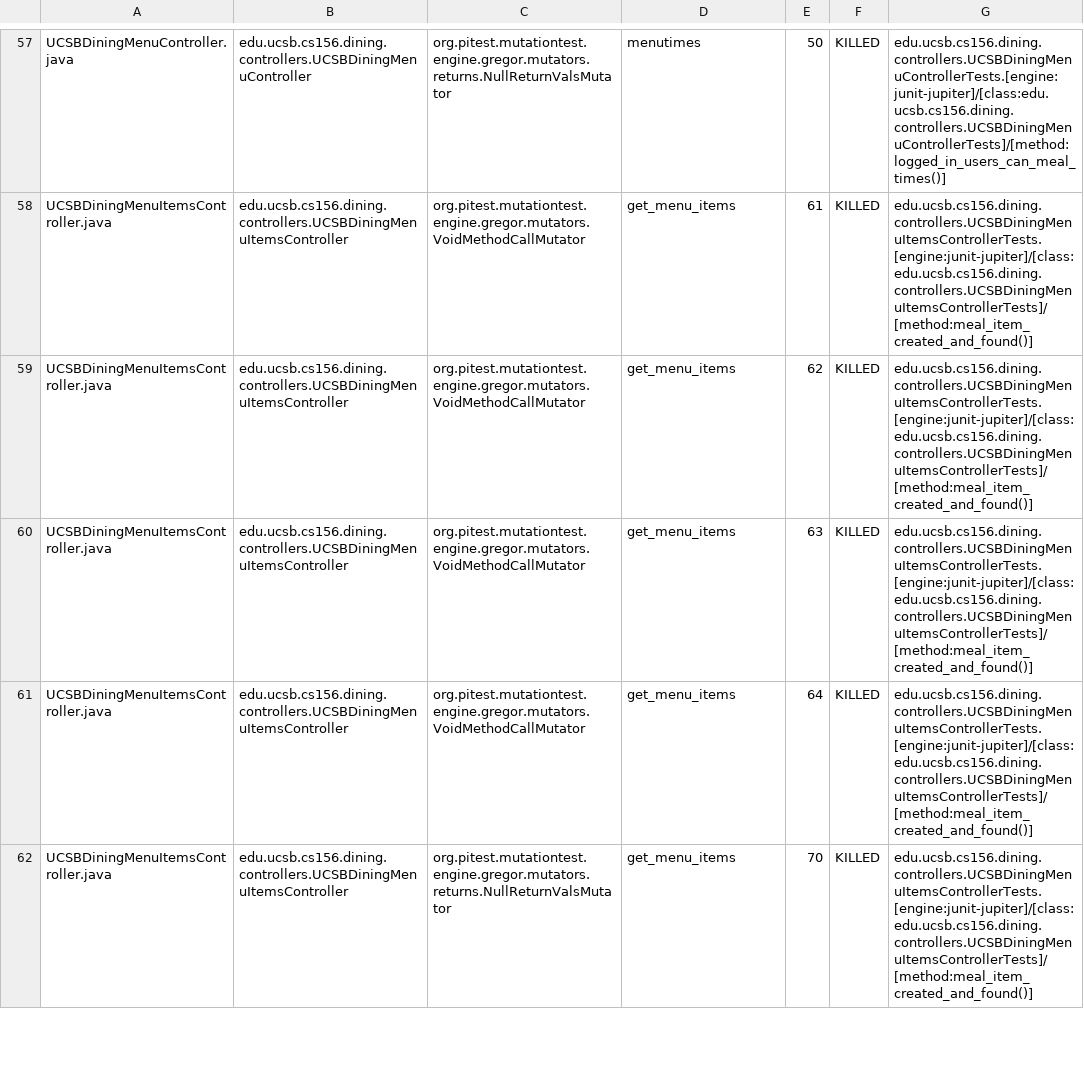
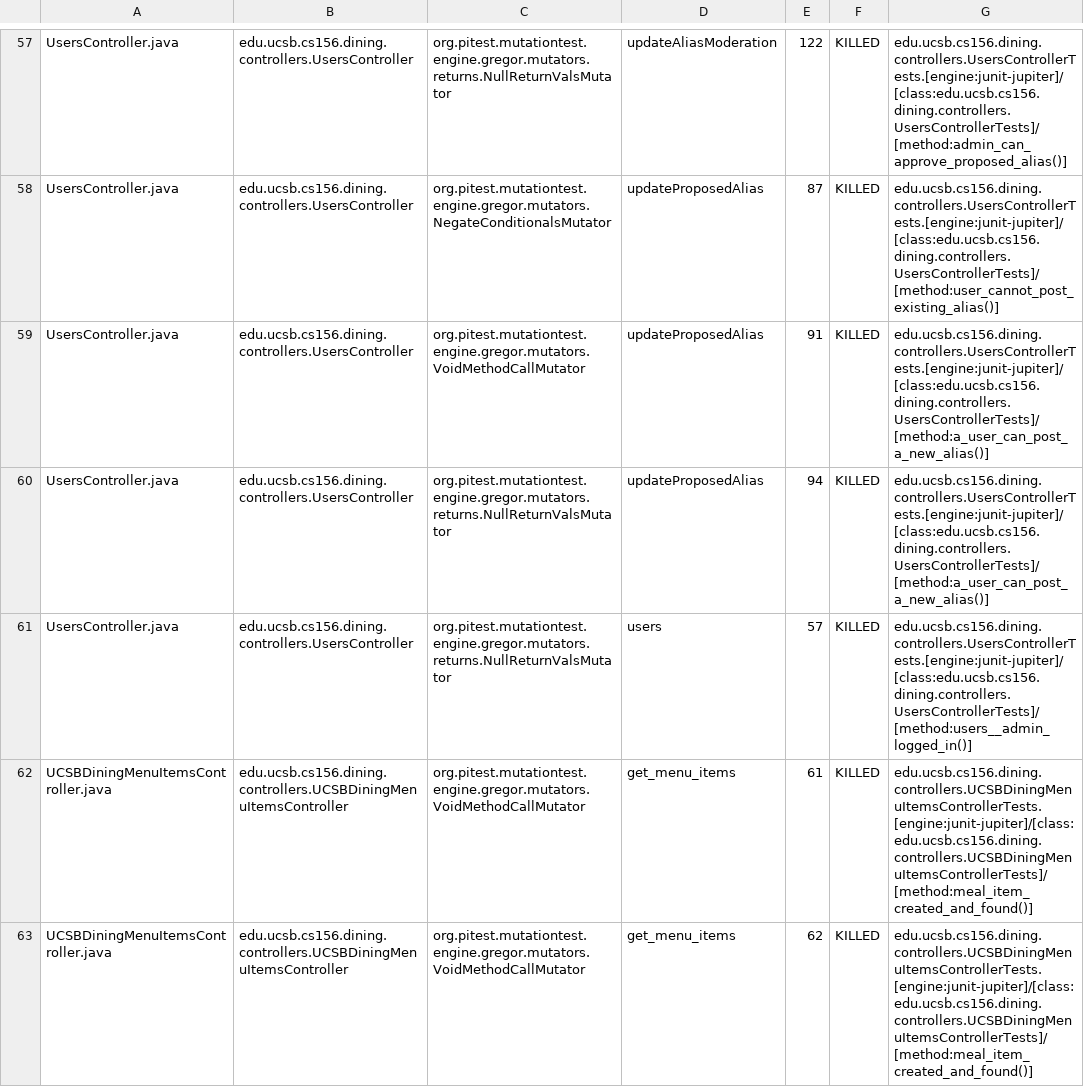
Before and after one commit to ucsb-cs156-f24/proj-dining-f24-16, a CSV file: pitest/mutations.csv, drawn as a sheet; only a part is shown, gaps mark what is left out; the shorter side is filled out with more unchanged rows; the diff covers the shown part only; the diff names each change by its address in the sheet, - before the commit and + after, or states it on an @@ line.

Commit message:
Deploying to gh-pages from @ ucsb-cs156-f24/proj-dining-f24-16@5f7136e3a72f613e62034bcd503378e03846621f 🚀

```diff
--- a/pitest/mutations.csv
+++ b/pitest/mutations.csv
-A57: UCSBDiningMenuController.java
+A57: UsersController.java
-B57: edu.ucsb.cs156.dining.controllers.UCSBDiningMenuController
+B57: edu.ucsb.cs156.dining.controllers.UsersController
-D57: menutimes
+D57: updateAliasModeration
-E57: 50
+E57: 122
-G57: edu.ucsb.cs156.dining.controllers.UCSBDiningMenuControllerTests.[engine:junit-jupiter]/[class:edu.ucsb.cs156.dining.controllers.UCSBDiningMenuControllerTests]/[method:logged_in_users_can_meal_times()]
+G57: edu.ucsb.cs156.dining.controllers.UsersControllerTests.[engine:junit-jupiter]/[class:edu.ucsb.cs156.dining.controllers.UsersControllerTests]/[method:admin_can_approve_proposed_alias()]
@@ row 71 moved to row 58: UsersController.java @@
@@ row 72 moved to row 59: UsersController.java @@
@@ row 73 moved to row 60: UsersController.java @@
@@ row 74 moved to row 61: UsersController.java @@
```
Also changed, not shown: 6 added rows, 6 removed rows and 49 moved rows elsewhere in this file, 18 other files.
